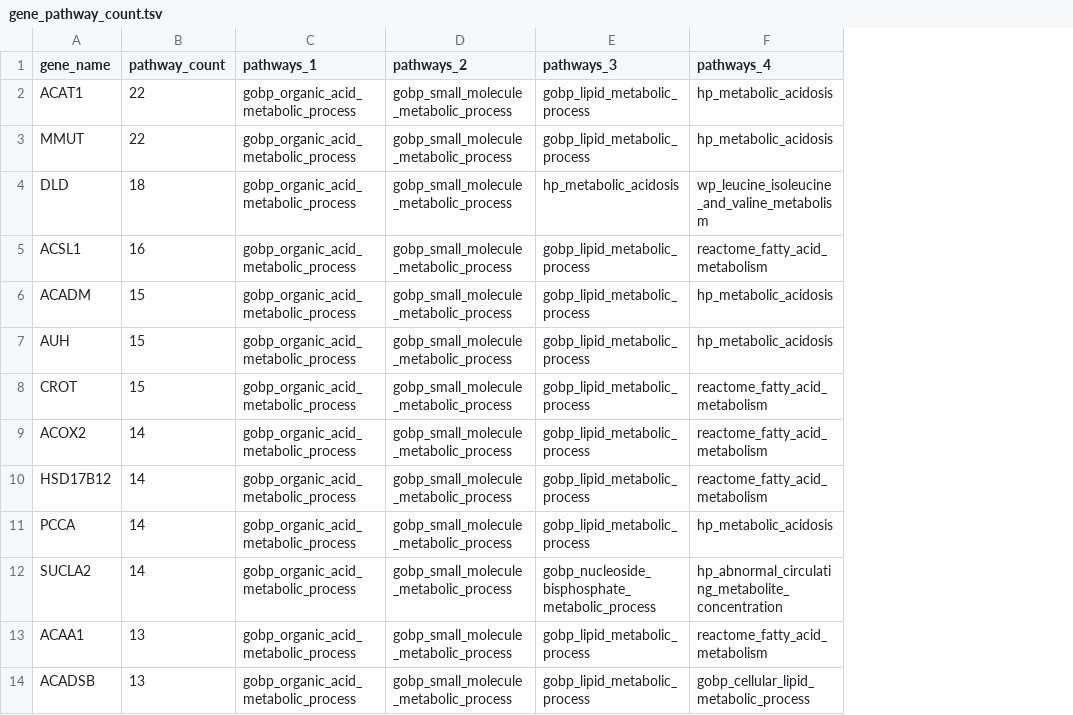
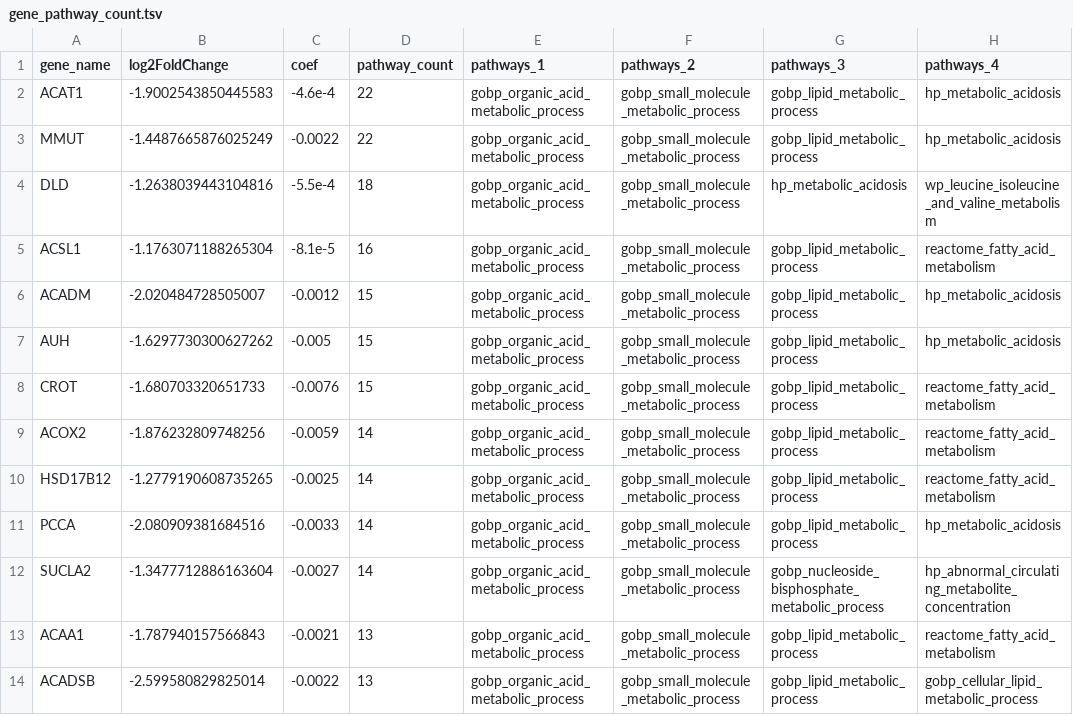
Before and after one commit to h4rvey-g/Trp-RCC, a TSV file: result/108.direct_enrich/gene_pathway_count.tsv, drawn as a sheet; only a part is shown; the diff names each change by its address in the sheet, - before the commit and + after, or states it on an @@ line.

Commit message:
Add logFC and coed to table

```diff
--- a/result/108.direct_enrich/gene_pathway_count.tsv
+++ b/result/108.direct_enrich/gene_pathway_count.tsv
+column B (log2FoldChange), rows 2-14: -1.9002543850445583 | -1.4487665876025249 | -1.2638039443104816 | -1.1763071188265304 | -2.020484728505007 | -1.6297730300627262 | -1.680703320651733 | -1.876232809748256 | -1.2779190608735265 | -2.080909381684516 | -1.3477712886163604 | -1.787940157566843 | -2.599580829825014
+column C (coef), rows 2-14: -4.6e-4 | -0.0022 | -5.5e-4 | -8.1e-5 | -0.0012 | -0.005 | -0.0076 | -0.0059 | -0.0025 | -0.0033 | -0.0027 | -0.0021 | -0.0022
```
Also changed, not shown: 2 other files.
